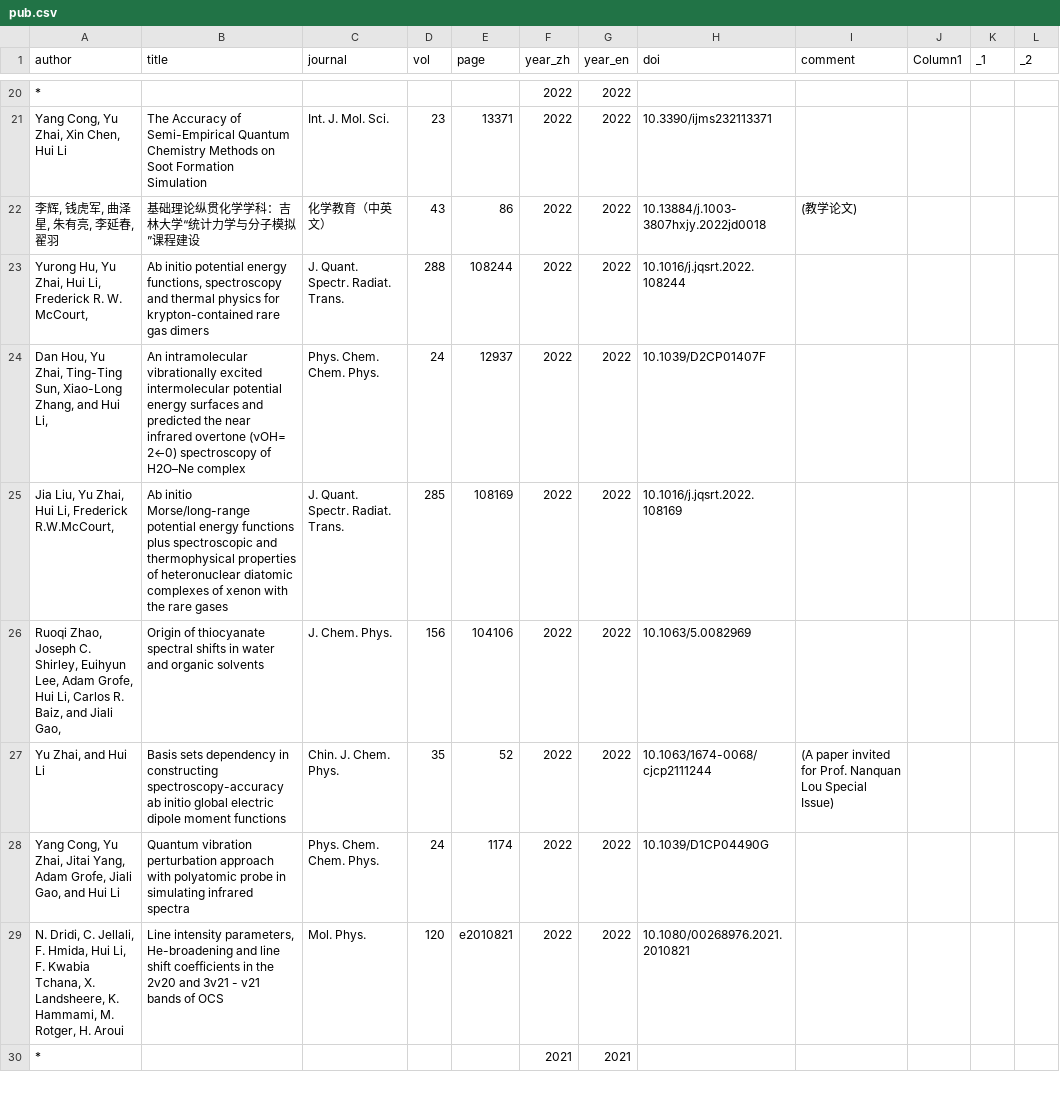
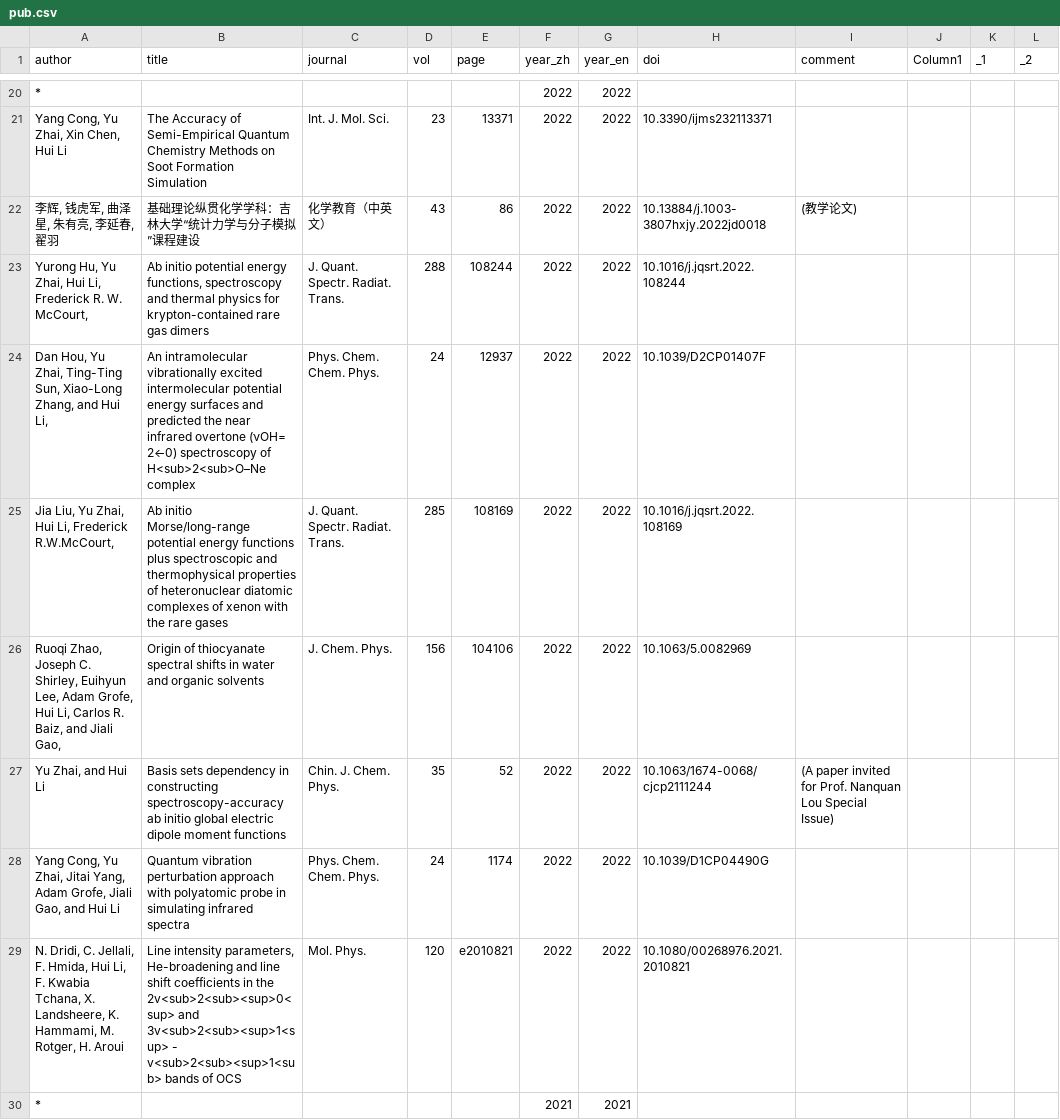
Before and after one commit to huili-group/huili-group.github.io, a CSV file: data/pub.csv, drawn as a sheet; only a part is shown, gaps mark what is left out; the diff covers the shown part only.

```diff
--- a/data/pub.csv
+++ b/data/pub.csv
@@ -23,3 +23,3 @@
 "Yurong Hu, Yu Zhai, Hui Li, Frederick R. W. McCourt,","Ab initio potential energy functions, spectroscopy and thermal physics for krypton-contained rare gas dimers",J. Quant. Spectr. Radiat. Trans.,288,108244,2022,2022,10.1016/j.jqsrt.2022.108244,,,,
-"Dan Hou, Yu Zhai, Ting-Ting Sun, Xiao-Long Zhang, and Hui Li,",An intramolecular vibrationally excited intermolecular potential energy surfaces and predicted the near infrared overtone (νOH= 2←0) spectroscopy of H2O–Ne complex,Phys. Chem. Chem. Phys.,24,12937,2022,2022,10.1039/D2CP01407F,,,,
+"Dan Hou, Yu Zhai, Ting-Ting Sun, Xiao-Long Zhang, and Hui Li,",An intramolecular vibrationally excited intermolecular potential energy surfaces and predicted the near infrared overtone (νOH= 2←0) spectroscopy of H<sub>2<sub>O–Ne complex,Phys. Chem. Chem. Phys.,24,12937,2022,2022,10.1039/D2CP01407F,,,,
 "Jia Liu, Yu Zhai, Hui Li, Frederick R.W.McCourt,",Ab initio Morse/long-range potential energy functions plus spectroscopic and thermophysical properties of heteronuclear diatomic complexes of xenon with the rare gases,J. Quant. Spectr. Radiat. Trans.,285,108169,2022,2022,10.1016/j.jqsrt.2022.108169,,,,
@@ -28,3 +28,3 @@
 "Yang Cong, Yu Zhai, Jitai Yang, Adam Grofe, Jiali Gao, and Hui Li",Quantum vibration perturbation approach with polyatomic probe in simulating infrared spectra,Phys. Chem. Chem. Phys.,24,1174,2022,2022,10.1039/D1CP04490G,,,,
-"N. Dridi, C. Jellali, F. Hmida, Hui Li, F. Kwabia Tchana, X. Landsheere, K. Hammami, M. Rotger, H. Aroui","Line intensity parameters, He-broadening and line shift coefficients in the 2v20 and 3v21 - v21 bands of OCS",Mol. Phys.,120,e2010821,2022,2022,10.1080/00268976.2021.2010821,,,,
+"N. Dridi, C. Jellali, F. Hmida, Hui Li, F. Kwabia Tchana, X. Landsheere, K. Hammami, M. Rotger, H. Aroui","Line intensity parameters, He-broadening and line shift coefficients in the 2v<sub>2<sub><sup>0<sup> and 3v<sub>2<sub><sup>1<sup> - v<sub>2<sub><sup>1<sub> bands of OCS",Mol. Phys.,120,e2010821,2022,2022,10.1080/00268976.2021.2010821,,,,
 *,,,,,2021,2021,,,,,
```
Also changed, not shown: 28 edited cells elsewhere in this file.
